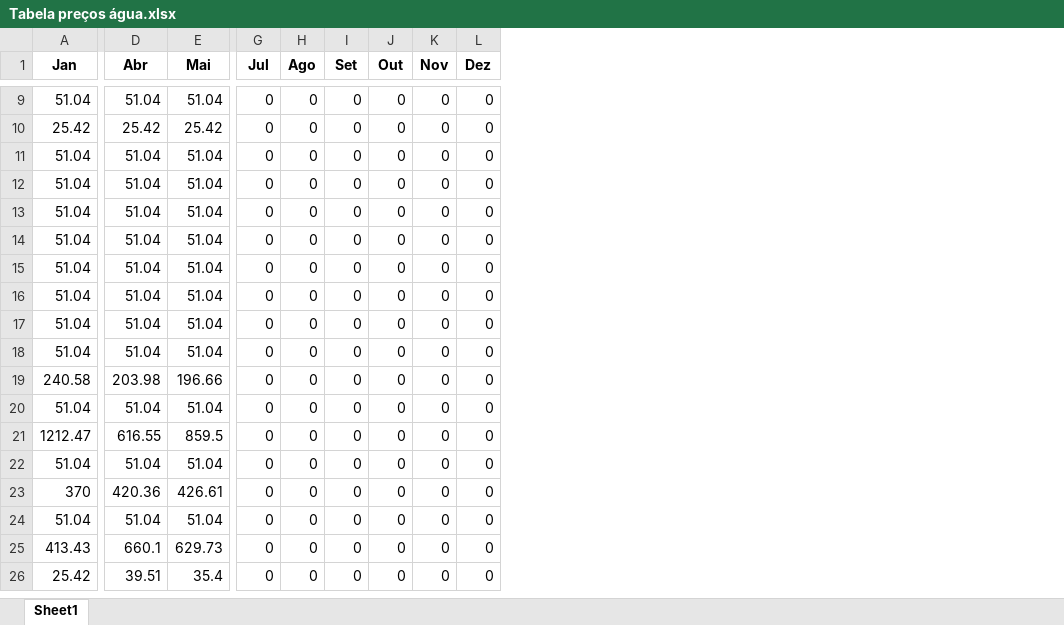
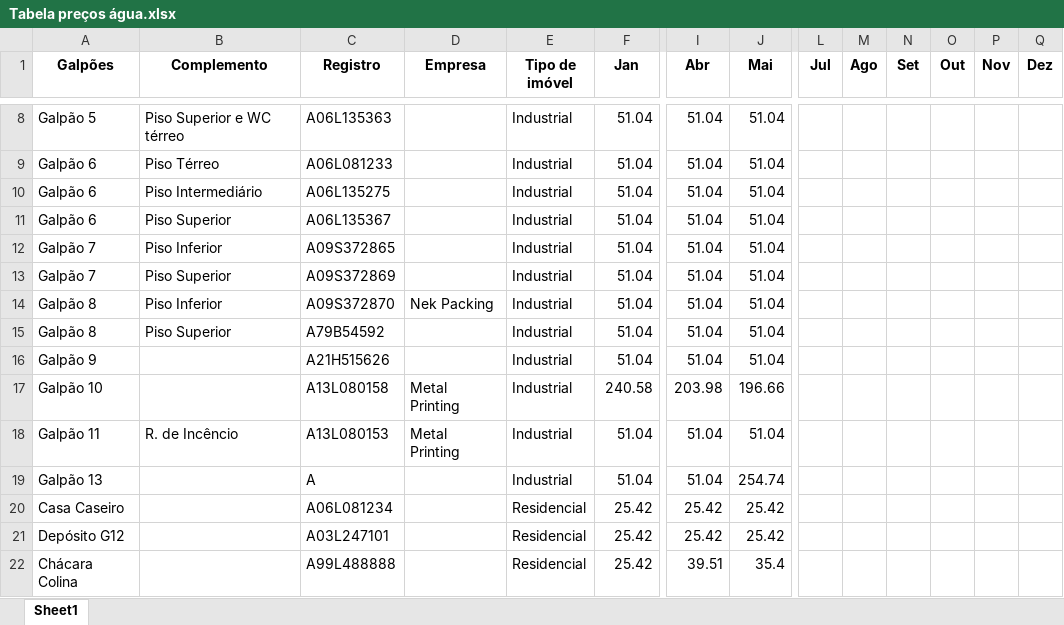
Before and after one commit to ggsv06/Condominio, an Excel workbook: Tabela preços água.xlsx, sheet Sheet1, drawn as a sheet; only a part is shown, gaps mark what is left out; values as stored, in another font and other column widths than the file's, no borders; removed rows and columns are numbered as before the commit, all else as after; rows hold the shown columns only; the diff covers the shown part only; the diff names each change by its address in the sheet, - before the commit and + after, or states it on an @@ line.

```diff
--- a/Tabela preços água.xlsx (sheet Sheet1)
+++ b/Tabela preços água.xlsx (sheet Sheet1)
+column A (Galpões), rows 8-19: Galpão 5 | Galpão 6 | Galpão 6 | Galpão 6 | Galpão 7 | Galpão 7 | Galpão 8 | Galpão 8 | Galpão 9 | Galpão 10 | Galpão 11 | Galpão 13; row 22: Chácara Colina
+column B (Complemento), rows 8-18: Piso Superior e WC térreo | Piso Térreo | Piso Intermediário | Piso Superior | Piso Inferior | Piso Superior | Piso Inferior | Piso Superior |  |  | R. de Incêncio
+column C (Registro), rows 8-19: A06L135363 | A06L081233 | A06L135275 | A06L135367 | A09S372865 | A09S372869 | A09S372870 | A79B54592 | A21H515626 | A13L080158 | A13L080153 | A; row 22: A99L488888
+column D (Empresa), rows 14-18: Nek Packing |  |  | Metal Printing | Metal Printing
+column E (Tipo de imóvel), rows 8-19: all Industrial; row 22: Residencial
-L8 (Jul): 0
+L8 (Jul): (empty)
-M8 (Ago): 0
+M8 (Ago): (empty)
-N8 (Set): 0
+N8 (Set): (empty)
-O8 (Out): 0
+O8 (Out): (empty)
-P8 (Nov): 0
+P8 (Nov): (empty)
-Q8 (Dez): 0
+Q8 (Dez): (empty)
-row 10: 25.42 | 25.42 | 25.42 | 0 | 0 | 0 | 0 | 0 | 0
-L9:L18 (Jul): 0
+L9:L18 (Jul): (empty)
-M9:M18 (Ago): 0
+M9:M18 (Ago): (empty)
-N9:N18 (Set): 0
+N9:N18 (Set): (empty)
-O9:O18 (Out): 0
+O9:O18 (Out): (empty)
-P9:P18 (Nov): 0
+P9:P18 (Nov): (empty)
-Q9:Q18 (Dez): 0
+Q9:Q18 (Dez): (empty)
-row 21: 1212.47 | 616.55 | 859.5 | 0 | 0 | 0 | 0 | 0 | 0
-J19 (Mai): 51.04
+J19 (Mai): 254.74
-L19 (Jul): 0
+L19 (Jul): (empty)
-M19 (Ago): 0
+M19 (Ago): (empty)
-N19 (Set): 0
+N19 (Set): (empty)
-O19 (Out): 0
+O19 (Out): (empty)
-P19 (Nov): 0
+P19 (Nov): (empty)
-Q19 (Dez): 0
+Q19 (Dez): (empty)
-row 23: 370 | 420.36 | 426.61 | 0 | 0 | 0 | 0 | 0 | 0
-row 24: 51.04 | 51.04 | 51.04 | 0 | 0 | 0 | 0 | 0 | 0
-row 25: 413.43 | 660.1 | 629.73 | 0 | 0 | 0 | 0 | 0 | 0
+row 20: Casa Caseiro |  | A06L081234 |  | Residencial | 25.42 | 25.42 | 25.42
+row 21: Depósito G12 |  | A03L247101 |  | Residencial | 25.42 | 25.42 | 25.42
-L22 (Jul): 0
+L22 (Jul): (empty)
-M22 (Ago): 0
+M22 (Ago): (empty)
-N22 (Set): 0
+N22 (Set): (empty)
-O22 (Out): 0
+O22 (Out): (empty)
-P22 (Nov): 0
+P22 (Nov): (empty)
-Q22 (Dez): 0
+Q22 (Dez): (empty)
```
Also changed, not shown: 9 added rows, 5 removed rows and 13 edited cells elsewhere in this sheet, 1 other file.
